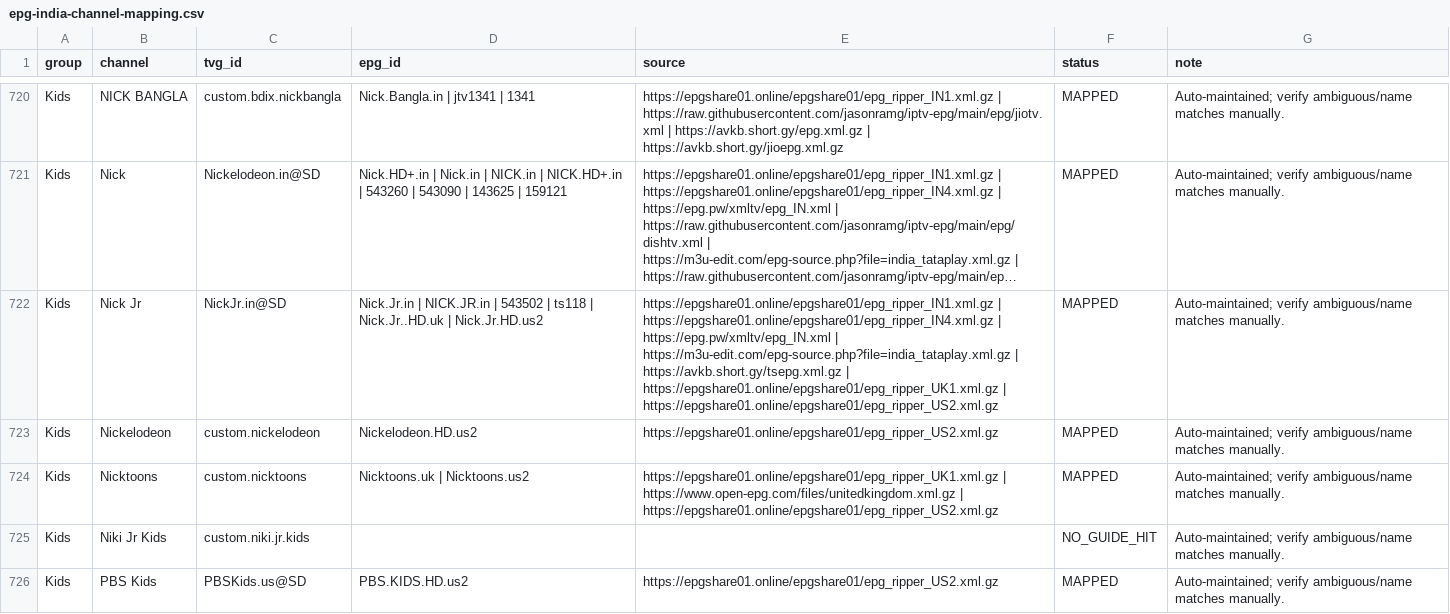
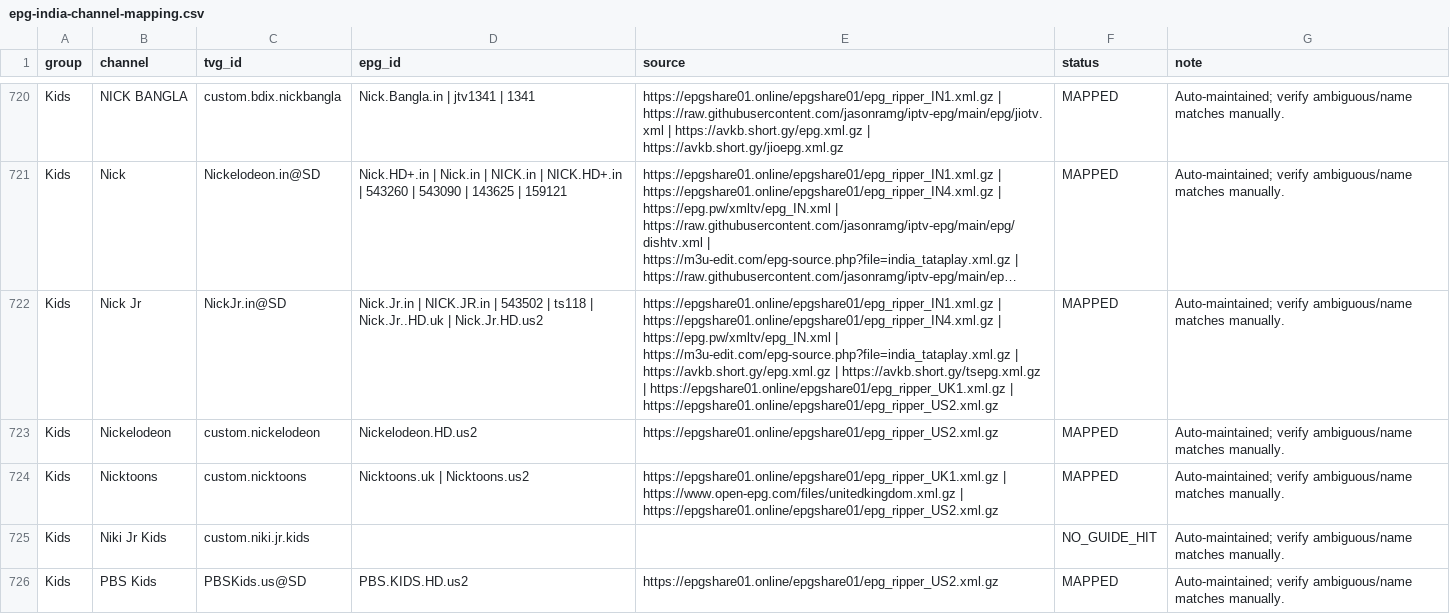
Before and after one commit to saeidrahmanbd/BDIX-IPTV, a CSV file: reports/epg-india-channel-mapping.csv, drawn as a sheet; only a part is shown, gaps mark what is left out; long unchanged cells end in …; the diff covers the shown part only; the diff names each change by its address in the sheet, - before the commit and + after, or states it on an @@ line.

```diff
--- a/reports/epg-india-channel-mapping.csv
+++ b/reports/epg-india-channel-mapping.csv
-E722 (source): …https://m3u-edit.com/epg-source.php?file=india_tataplay.xml.gz | https://avkb.short.gy/tsepg.xml.gz |…
+E722 (source): …https://m3u-edit.com/epg-source.php?file=india_tataplay.xml.gz | https://avkb.short.gy/epg.xml.gz | https://avkb.short.gy/tsepg.xml.gz |…
```
Also changed, not shown: 46 edited cells elsewhere in this file, 13 other files.
